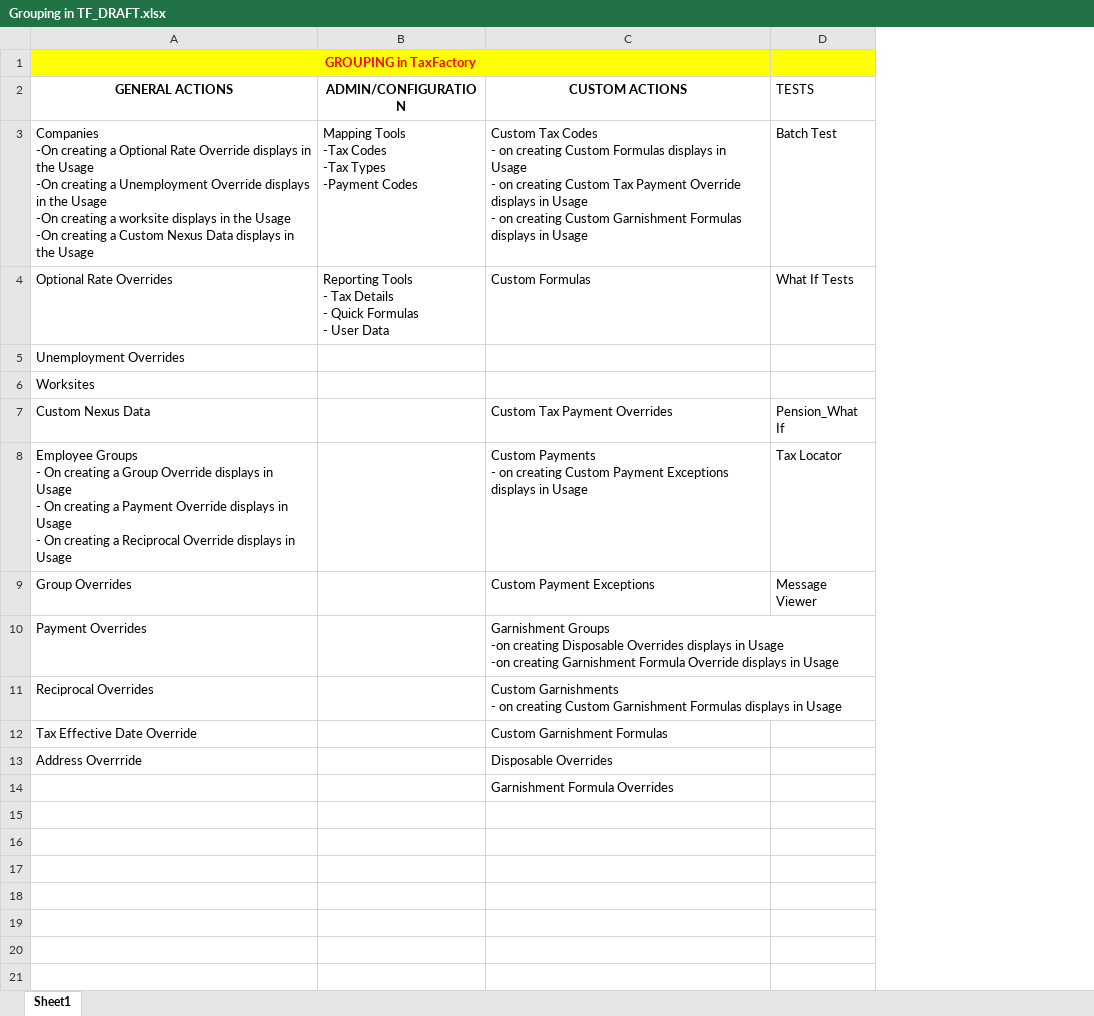
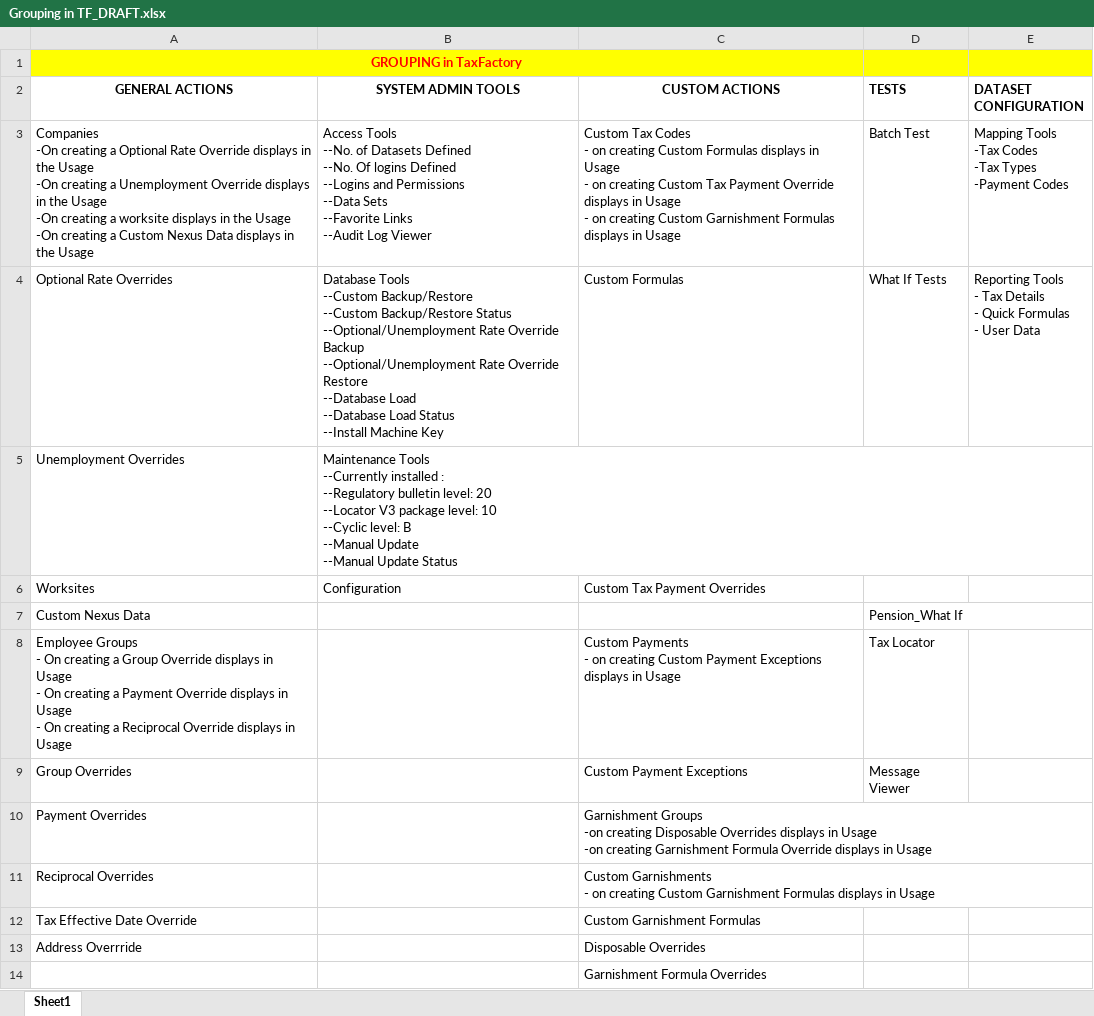
Before and after one commit to winitnaek/tf-new-arch-artifacts-TFPH215042021, an Excel workbook: Grouping in TF_DRAFT.xlsx, sheet Sheet1, drawn as a sheet; values as stored, in another font and other column widths than the file's, no borders; removed rows and columns are numbered as before the commit, all else as after; ↵ is a line break in a cell; the diff names each change by its address in the sheet, - before the commit and + after, or states it on an @@ line.

```diff
--- a/Grouping in TF_DRAFT.xlsx (sheet Sheet1)
+++ b/Grouping in TF_DRAFT.xlsx (sheet Sheet1)
-column B (ADMIN/CONFIGURATION), rows 3-4: Mapping Tools ↵ -Tax Codes ↵ -Tax Types ↵ -Payment Codes | Reporting Tools ↵ - Tax Details ↵ - Quick Formulas ↵ - User Data
+column B (SYSTEM ADMIN TOOLS), rows 3-6: Access Tools ↵ --No. of Datasets Defined ↵ --No. Of logins Defined ↵ --Logins and Permissions ↵ --Data Sets ↵ --Favorite Links ↵ --Audit Log Viewer | Database Tools ↵ --Custom Backup/Restore ↵ --Custom Backup/Restore Status ↵ --Optional/Unemployment Rate Override Backup ↵ --Optional/Unemployment Rate Override Restore ↵ --Database Load ↵ --Database Load Status ↵ --Install Machine Key | Maintenance Tools ↵ --Currently installed : ↵ --Regulatory bulletin level: 20 ↵ --Locator V3 package level: 10 ↵ --Cyclic level: B ↵ --Manual Update ↵ --Manual Update Status | Configuration
+column E (DATASET CONFIGURATION), rows 3-4: Mapping Tools ↵ -Tax Codes ↵ -Tax Types ↵ -Payment Codes | Reporting Tools ↵ - Tax Details ↵ - Quick Formulas ↵ - User Data
-D2 bold: off
+D2 bold: on
-C6 (CUSTOM ACTIONS): (empty)
+C6 (CUSTOM ACTIONS): Custom Tax Payment Overrides
-C7 (CUSTOM ACTIONS): Custom Tax Payment Overrides
+C7 (CUSTOM ACTIONS): (empty)
```
Also changed, not shown: TF_UI_API_Intg_status.xlsx, 1 other file.
